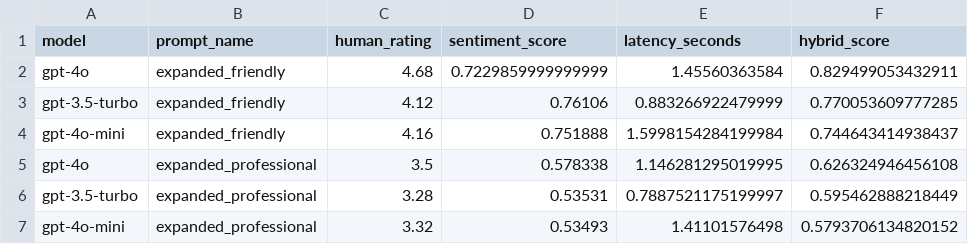
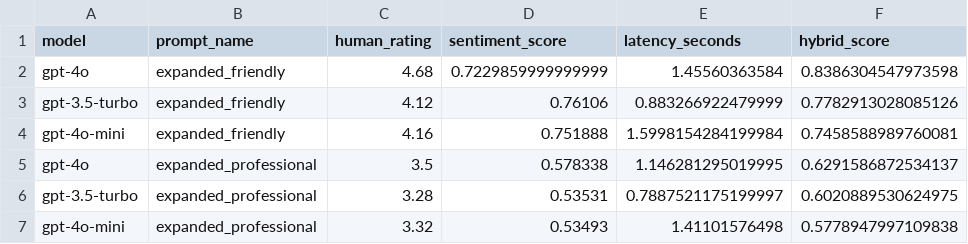
Before and after one commit to shaan101patel/Navis-ModelTraining, a CSV file: results/evaluation/final_prompt_ranking.csv, drawn as a sheet.

```diff
--- a/results/evaluation/final_prompt_ranking.csv
+++ b/results/evaluation/final_prompt_ranking.csv
@@ -1,7 +1,7 @@
 model,prompt_name,human_rating,sentiment_score,latency_seconds,hybrid_score
-gpt-4o,expanded_friendly,4.68,0.7229859999999999,1.45560363584,0.829499053432911
-gpt-3.5-turbo,expanded_friendly,4.12,0.76106,0.883266922479999,0.770053609777285
-gpt-4o-mini,expanded_friendly,4.16,0.751888,1.5998154284199984,0.744643414938437
-gpt-4o,expanded_professional,3.5,0.578338,1.146281295019995,0.626324946456108
-gpt-3.5-turbo,expanded_professional,3.28,0.53531,0.7887521175199997,0.595462888218449
-gpt-4o-mini,expanded_professional,3.32,0.53493,1.41101576498,0.5793706134820152
+gpt-4o,expanded_friendly,4.68,0.7229859999999999,1.45560363584,0.8386304547973598
+gpt-3.5-turbo,expanded_friendly,4.12,0.76106,0.883266922479999,0.7782913028085126
+gpt-4o-mini,expanded_friendly,4.16,0.751888,1.5998154284199984,0.7458588989760081
+gpt-4o,expanded_professional,3.5,0.578338,1.146281295019995,0.6291586872534137
+gpt-3.5-turbo,expanded_professional,3.28,0.53531,0.7887521175199997,0.6020889530624975
+gpt-4o-mini,expanded_professional,3.32,0.53493,1.41101576498,0.5778947997109838
```
Also changed, not shown: results/evaluation/merged_full_evaluation.csv.
